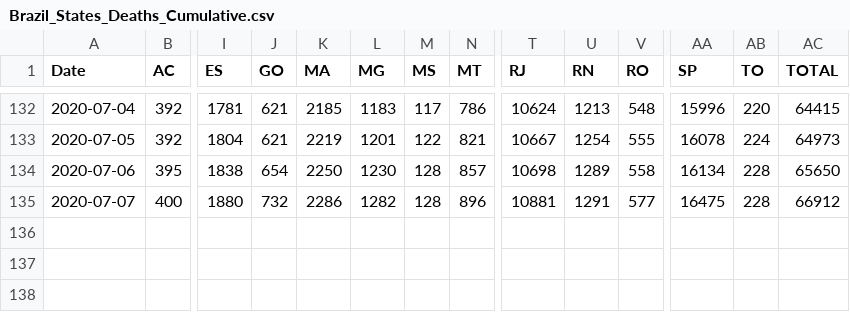
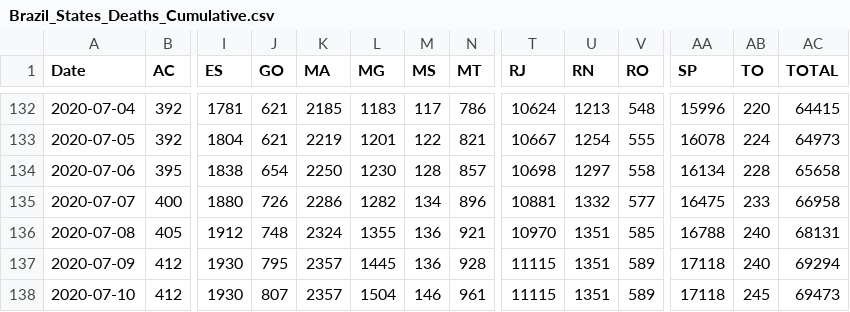
Before and after one commit to trajanikant/Global-Covid19, a CSV file: Brazil/Brazil_States_Deaths_Cumulative.csv, drawn as a sheet; only a part is shown, gaps mark what is left out; rows hold the shown columns only; the diff names each change by its address in the sheet, - before the commit and + after, or states it on an @@ line.

```diff
--- a/Brazil/Brazil_States_Deaths_Cumulative.csv
+++ b/Brazil/Brazil_States_Deaths_Cumulative.csv
-U134 (RN): 1289
+U134 (RN): 1297
-AC134 (TOTAL): 65650
+AC134 (TOTAL): 65658
-J135 (GO): 732
+J135 (GO): 726
-M135 (MS): 128
+M135 (MS): 134
-U135 (RN): 1291
+U135 (RN): 1332
-AB135 (TO): 228
+AB135 (TO): 233
-AC135 (TOTAL): 66912
+AC135 (TOTAL): 66958
+row 136: 2020-07-08 | 405 | 1912 | 748 | 2324 | 1355 | 136 | 921 | 10970 | 1351 | 585 | 16788 | 240 | 68131
+row 137: 2020-07-09 | 412 | 1930 | 795 | 2357 | 1445 | 136 | 928 | 11115 | 1351 | 589 | 17118 | 240 | 69294
+row 138: 2020-07-10 | 412 | 1930 | 807 | 2357 | 1504 | 146 | 961 | 11115 | 1351 | 589 | 17118 | 245 | 69473
```
Also changed, not shown: Brazil/Brazil_States_Confirmed_Cumulative.csv, Brazil/Brazil_States_Confirmed_Daily.csv, 15 other files.
